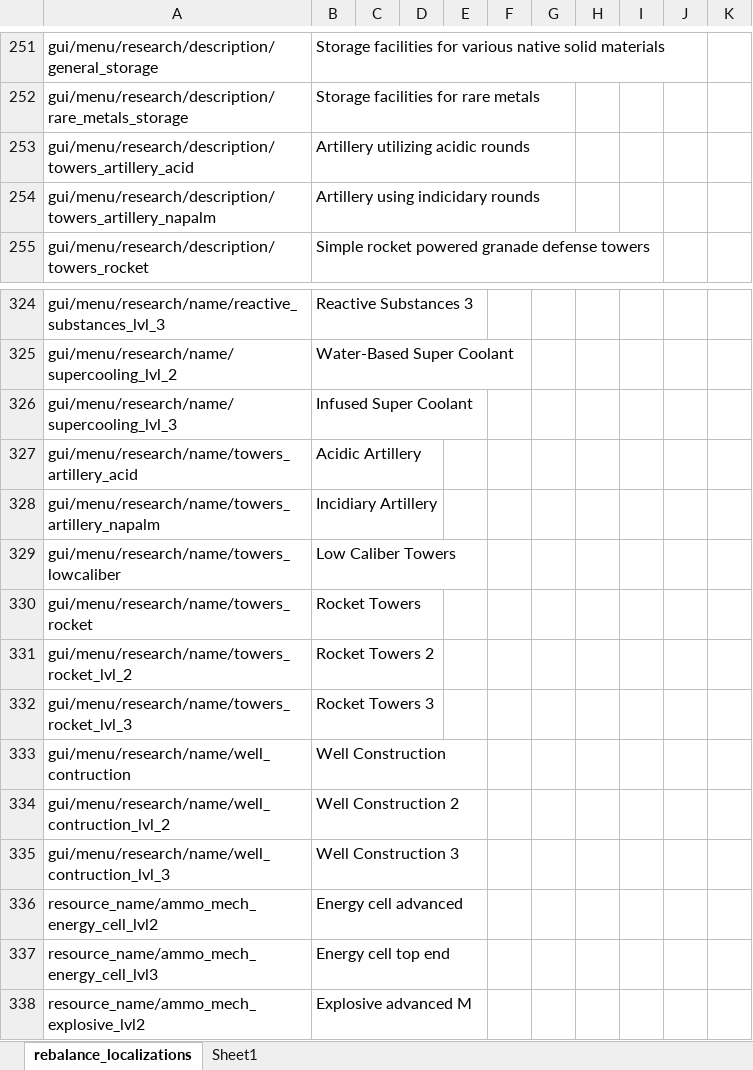
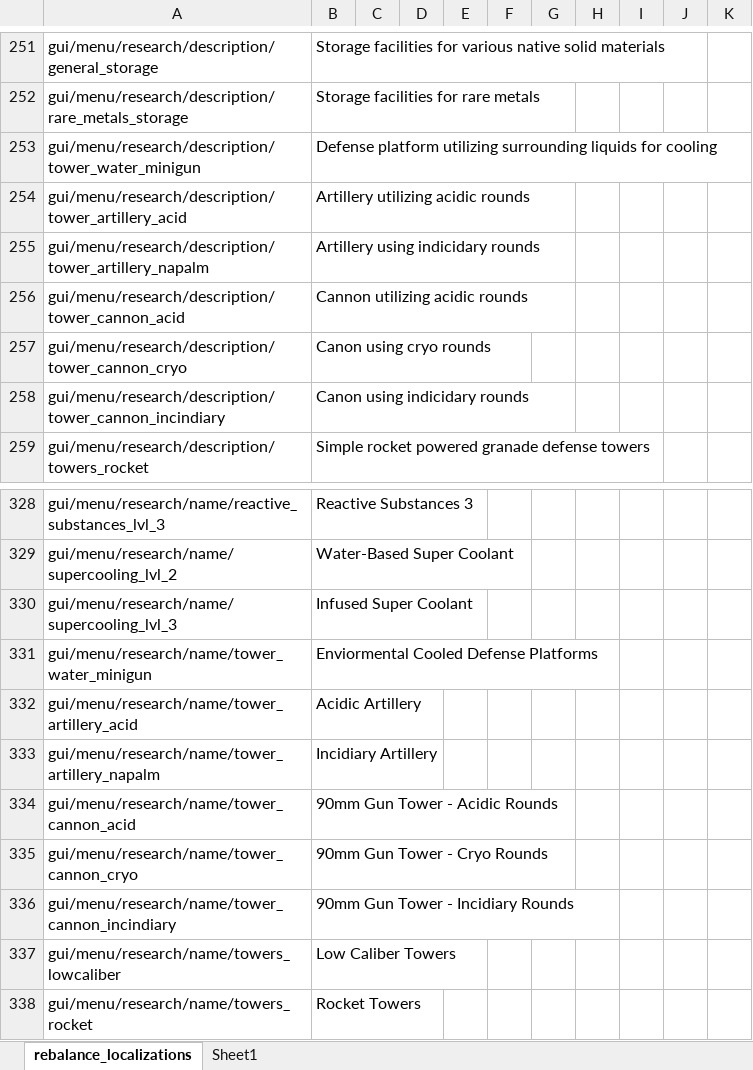
Before and after one commit to TheKilltech/rift_balance, an Excel workbook: gui/rebalance_localizations.xlsx, sheet rebalance_localizations, drawn as a sheet; only a part is shown, gaps mark what is left out; the shorter side is filled out with more unchanged rows; values as stored, in another font and other column widths than the file's, no borders; addresses are those after the commit; the diff names each change by its address in the sheet, - before the commit and + after, or states it on an @@ line.

Commit message:
some tower research splitting

```diff
--- a/gui/rebalance_localizations.xlsx (sheet rebalance_localizations)
+++ b/gui/rebalance_localizations.xlsx (sheet rebalance_localizations)
+row 253: gui/menu/research/description/tower_water_minigun | Defense platform utilizing surrounding liquids for cooling
-A254: gui/menu/research/description/towers_artillery_acid
+A254: gui/menu/research/description/tower_artillery_acid
-A255: gui/menu/research/description/towers_artillery_napalm
+A255: gui/menu/research/description/tower_artillery_napalm
+row 256: gui/menu/research/description/tower_cannon_acid | Cannon utilizing acidic rounds
+row 257: gui/menu/research/description/tower_cannon_cryo | Canon using cryo rounds
+row 258: gui/menu/research/description/tower_cannon_incindiary | Canon using indicidary rounds
+row 331: gui/menu/research/name/tower_water_minigun | Enviormental Cooled Defense Platforms
-A332: gui/menu/research/name/towers_artillery_acid
+A332: gui/menu/research/name/tower_artillery_acid
-A333: gui/menu/research/name/towers_artillery_napalm
+A333: gui/menu/research/name/tower_artillery_napalm
+row 334: gui/menu/research/name/tower_cannon_acid | 90mm Gun Tower - Acidic Rounds
+row 335: gui/menu/research/name/tower_cannon_cryo | 90mm Gun Tower - Cryo Rounds
+row 336: gui/menu/research/name/tower_cannon_incindiary | 90mm Gun Tower - Incidiary Rounds
```
Also changed, not shown: 2 other files.
